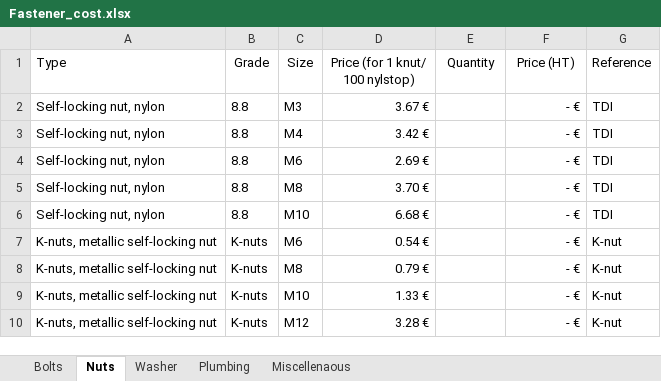
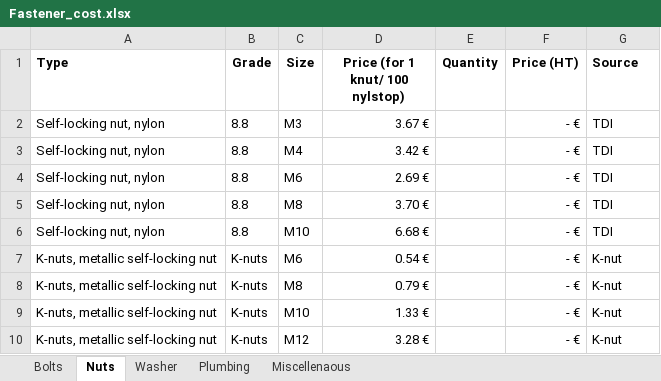
Before and after one commit to EOSCogniton/STUF2019, an Excel workbook: CR - Cost Report/CBOM/Fastener_cost.xlsx, sheet Nuts, drawn as a sheet; values as stored, in another font and other column widths than the file's, no borders; the diff names each change by its address in the sheet, - before the commit and + after, or states it on an @@ line.

```diff
--- a/CR - Cost Report/CBOM/Fastener_cost.xlsx (sheet Nuts)
+++ b/CR - Cost Report/CBOM/Fastener_cost.xlsx (sheet Nuts)
-A1:G1 bold: off
+A1:G1 bold: on
-G1: Reference
+G1: Source
```
Also changed, not shown: sheet Plumbing, sheet Miscellenaous, sheet Washer, sheet Bolts, CR - Cost Report/CBOM/Cost_v1.5.xlsx, CR - Cost Report/CBOM/Materials_cost.xlsx, 2 other files.
